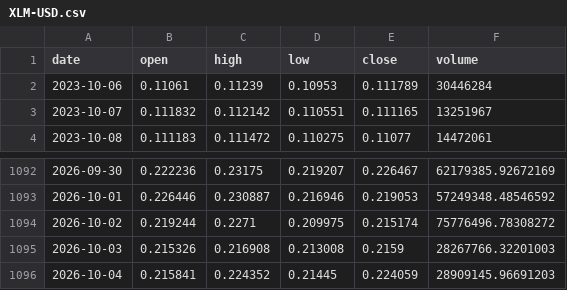
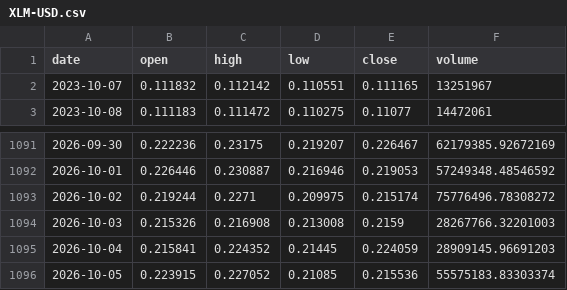
Before and after one commit to kirkwarren/CI_Test, a CSV file: data/XLM-USD.csv, drawn as a sheet; only a part is shown, gaps mark what is left out; removed rows and columns are numbered as before the commit, all else as after; the diff names each change by its address in the sheet, - before the commit and + after, or states it on an @@ line.

```diff
--- a/data/XLM-USD.csv
+++ b/data/XLM-USD.csv
-row 2: 2023-10-06 | 0.11061 | 0.11239 | 0.10953 | 0.111789 | 30446284
+row 1096: 2026-10-05 | 0.223915 | 0.227052 | 0.21085 | 0.215536 | 55575183.83303374
```
Also changed, not shown: data/ADA-USD.csv, data/AVAX-USD.csv, 42 other files.
